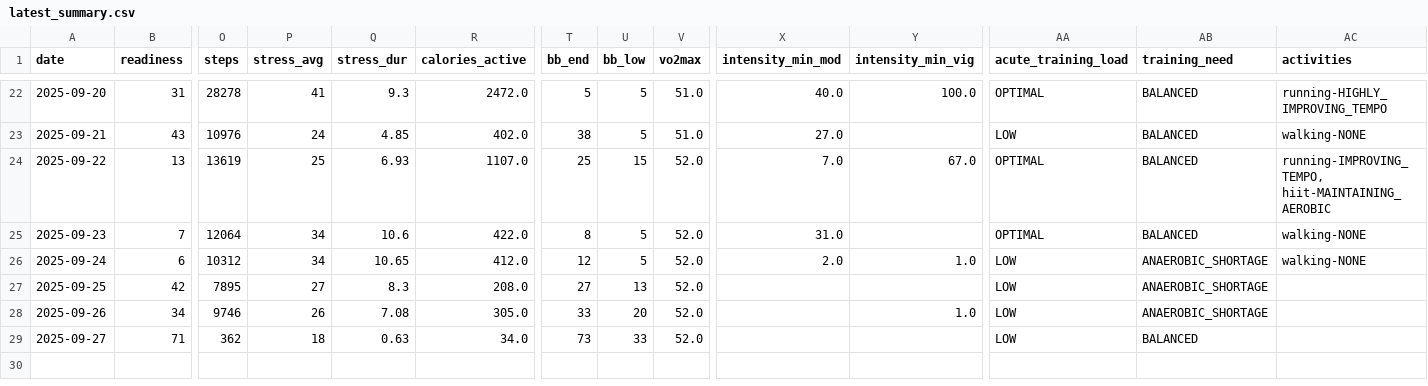
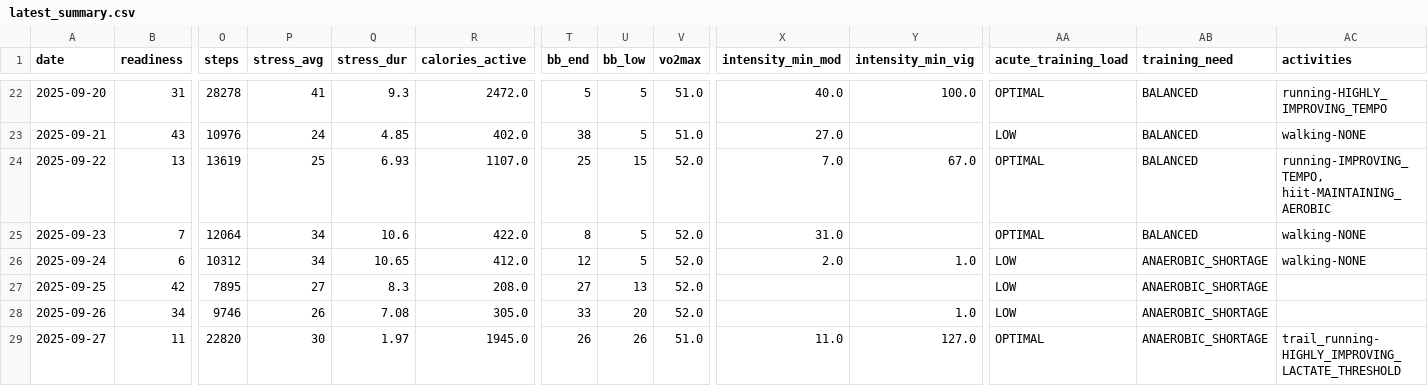
Before and after one commit to tijuanajack/garmin-health-data, a CSV file: latest_summary.csv, drawn as a sheet; only a part is shown, gaps mark what is left out; the diff names each change by its address in the sheet, - before the commit and + after, or states it on an @@ line.

```diff
--- a/latest_summary.csv
+++ b/latest_summary.csv
-B29 (readiness): 71
+B29 (readiness): 11
-O29 (steps): 362
+O29 (steps): 22820
-P29 (stress_avg): 18
+P29 (stress_avg): 30
-Q29 (stress_dur): 0.63
+Q29 (stress_dur): 1.97
-R29 (calories_active): 34.0
+R29 (calories_active): 1945.0
-T29 (bb_end): 73
+T29 (bb_end): 26
-U29 (bb_low): 33
+U29 (bb_low): 26
-V29 (vo2max): 52.0
+V29 (vo2max): 51.0
-X29 (intensity_min_mod): (empty)
+X29 (intensity_min_mod): 11.0
-Y29 (intensity_min_vig): (empty)
+Y29 (intensity_min_vig): 127.0
-AA29 (acute_training_load): LOW
+AA29 (acute_training_load): OPTIMAL
-AB29 (training_need): BALANCED
+AB29 (training_need): ANAEROBIC_SHORTAGE
-AC29 (activities): (empty)
+AC29 (activities): trail_running-HIGHLY_IMPROVING_LACTATE_THRESHOLD
```
